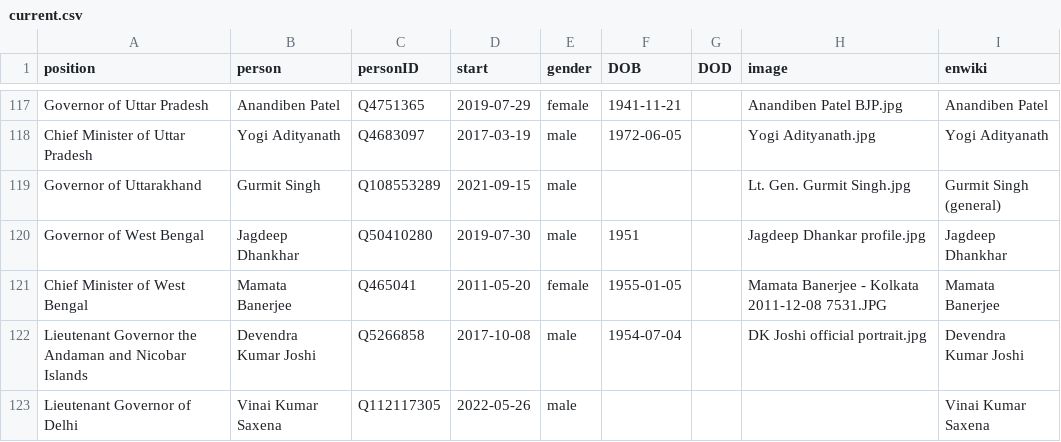
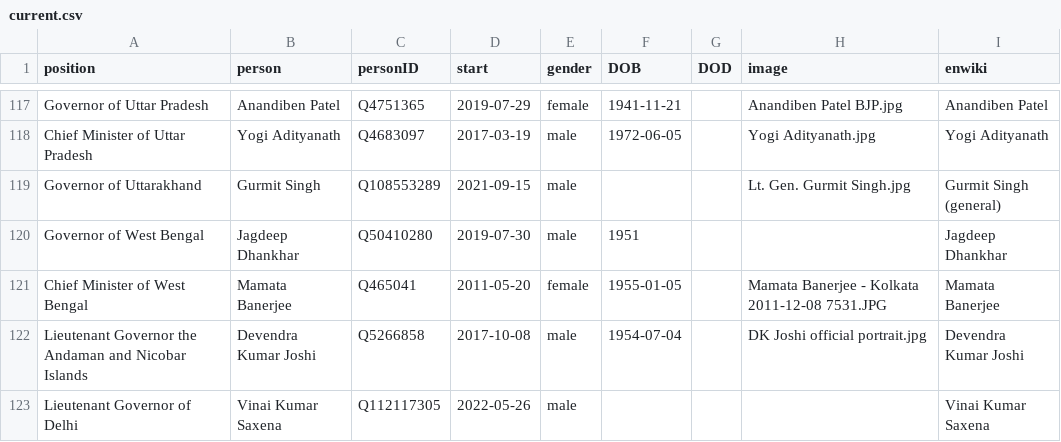
Before and after one commit to every-politician-scrapers/india-ministers, a CSV file: html/current.csv, drawn as a sheet; only a part is shown, gaps mark what is left out.

```diff
--- a/html/current.csv
+++ b/html/current.csv
@@ -119,3 +119,3 @@ Chief Minister of Uttar Pradesh,Yogi Adityanath,Q4683097,2017-03-19,male,1972-06
 Governor of Uttarakhand,Gurmit Singh,Q108553289,2021-09-15,male,,,Lt. Gen. Gurmit Singh.jpg,Gurmit Singh (general)
-Governor of West Bengal,Jagdeep Dhankhar,Q50410280,2019-07-30,male,1951,,Jagdeep Dhankar profile.jpg,Jagdeep Dhankhar
+Governor of West Bengal,Jagdeep Dhankhar,Q50410280,2019-07-30,male,1951,,,Jagdeep Dhankhar
 Chief Minister of West Bengal,Mamata Banerjee,Q465041,2011-05-20,female,1955-01-05,,Mamata Banerjee - Kolkata 2011-12-08 7531.JPG,Mamata Banerjee
```
Also changed, not shown: html/holders21.csv, html/legislators.csv.
